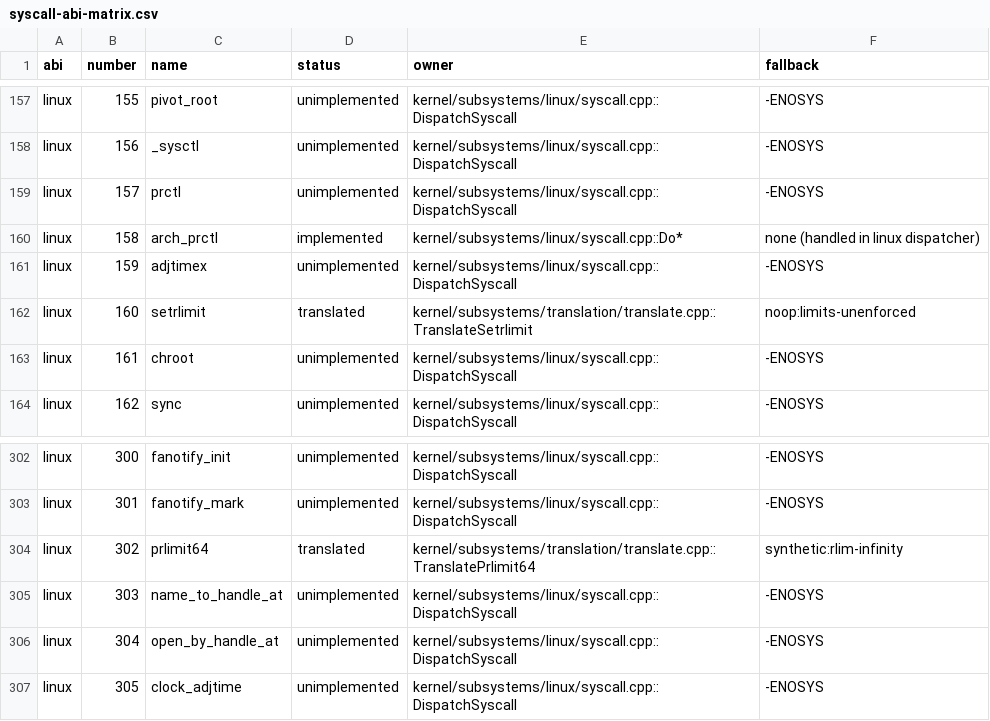
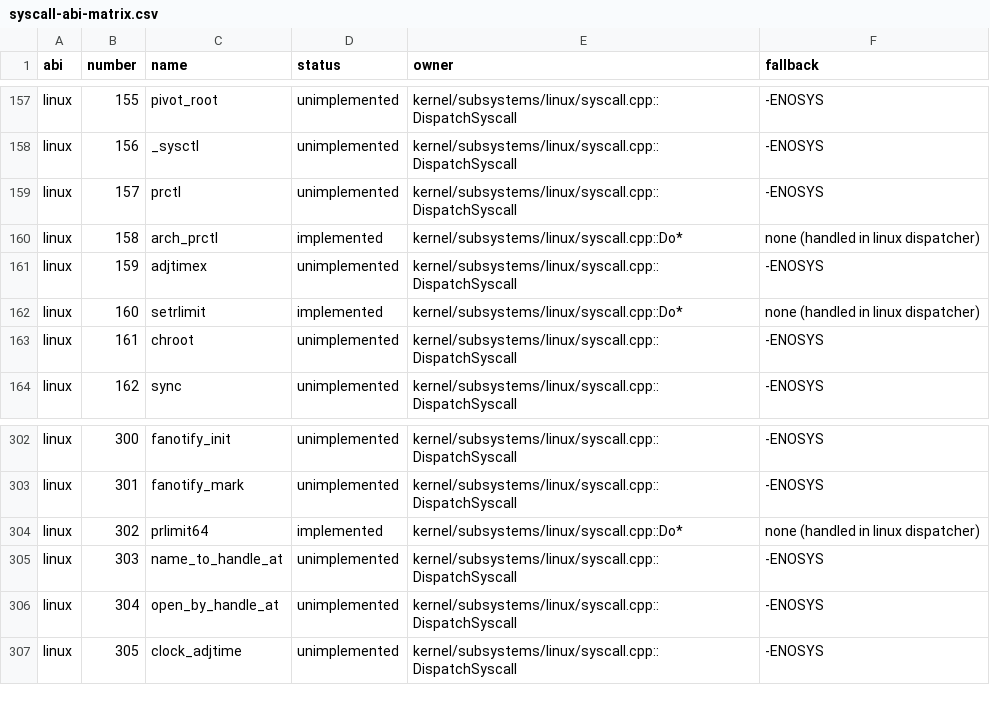
Before and after one commit to Krilliac/DuetOS, a CSV file: docs/syscall-abi-matrix.csv, drawn as a sheet; only a part is shown, gaps mark what is left out; the diff covers the shown part only.

Commit message:
tools: fix linux syscall generator coverage metrics and regen artifacts

```diff
--- a/docs/syscall-abi-matrix.csv
+++ b/docs/syscall-abi-matrix.csv
@@ -161,3 +161,3 @@ linux,158,arch_prctl,implemented,kernel/subsystems/linux/syscall.cpp::Do*,none (
 linux,159,adjtimex,unimplemented,kernel/subsystems/linux/syscall.cpp::DispatchSyscall,-ENOSYS
-linux,160,setrlimit,translated,kernel/subsystems/translation/translate.cpp::TranslateSetrlimit,noop:limits-unenforced
+linux,160,setrlimit,implemented,kernel/subsystems/linux/syscall.cpp::Do*,none (handled in linux dispatcher)
 linux,161,chroot,unimplemented,kernel/subsystems/linux/syscall.cpp::DispatchSyscall,-ENOSYS
@@ -303,3 +303,3 @@ linux,300,fanotify_init,unimplemented,kernel/subsystems/linux/syscall.cpp::Dispa
 linux,301,fanotify_mark,unimplemented,kernel/subsystems/linux/syscall.cpp::DispatchSyscall,-ENOSYS
-linux,302,prlimit64,translated,kernel/subsystems/translation/translate.cpp::TranslatePrlimit64,synthetic:rlim-infinity
+linux,302,prlimit64,implemented,kernel/subsystems/linux/syscall.cpp::Do*,none (handled in linux dispatcher)
 linux,303,name_to_handle_at,unimplemented,kernel/subsystems/linux/syscall.cpp::DispatchSyscall,-ENOSYS
```
Also changed, not shown: 24 edited cells elsewhere in this file, 4 other files.
